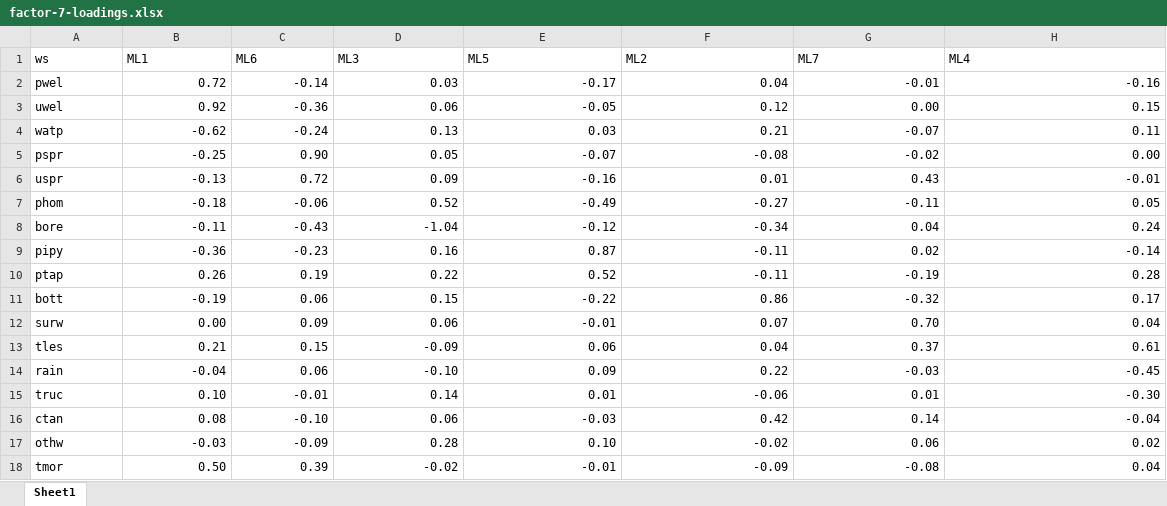
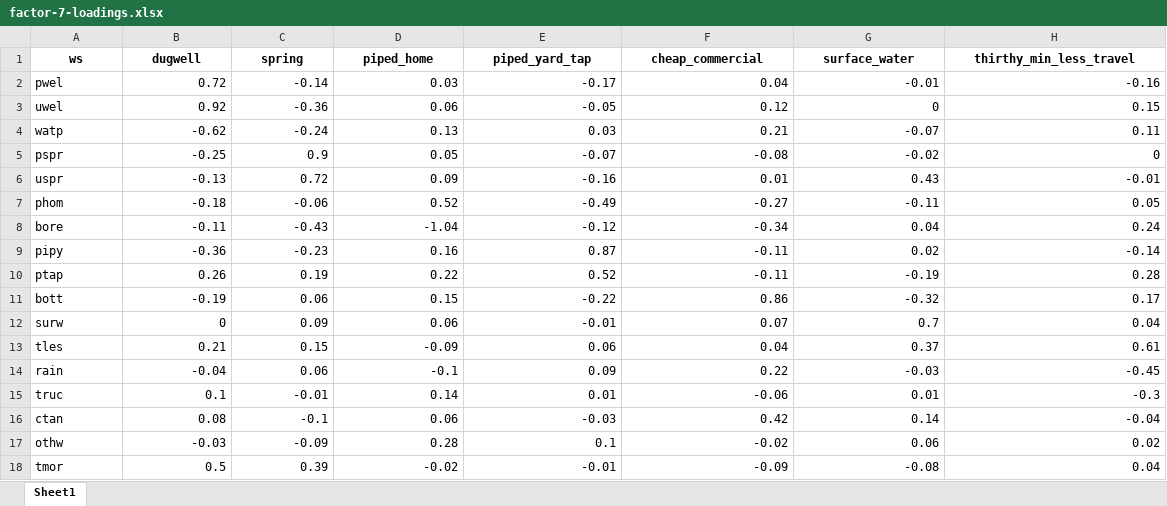
Before and after one commit to narslab/water-accessibility, an Excel workbook: results/factor-7-loadings.xlsx, sheet Sheet1, drawn as a sheet; values as stored, in another font and other column widths than the file's, no borders; the diff names each change by its address in the sheet, - before the commit and + after, or states it on an @@ line.

```diff
--- a/results/factor-7-loadings.xlsx (sheet Sheet1)
+++ b/results/factor-7-loadings.xlsx (sheet Sheet1)
@@ A1:H1 bold: off → on, alignment: left → center @@
-B1: ML1
+B1: dugwell
-C1: ML6
+C1: spring
-D1: ML3
+D1: piped_home
-E1: ML5
+E1: piped_yard_tap
-F1: ML2
+F1: cheap_commercial
-G1: ML7
+G1: surface_water
-H1: ML4
+H1: thirthy_min_less_travel
-G3 (surface_water): 0.00
+G3 (surface_water): 0
-C5 (spring): 0.90
+C5 (spring): 0.9
-H5 (thirthy_min_less_travel): 0.00
+H5 (thirthy_min_less_travel): 0
-B12 (dugwell): 0.00
+B12 (dugwell): 0
-G12 (surface_water): 0.70
+G12 (surface_water): 0.7
-D14 (piped_home): -0.10
+D14 (piped_home): -0.1
-B15 (dugwell): 0.10
+B15 (dugwell): 0.1
-H15 (thirthy_min_less_travel): -0.30
+H15 (thirthy_min_less_travel): -0.3
-C16 (spring): -0.10
+C16 (spring): -0.1
-E17 (piped_yard_tap): 0.10
+E17 (piped_yard_tap): 0.1
-B18 (dugwell): 0.50
+B18 (dugwell): 0.5
```
Also changed, not shown: results/dfsimple.xlsx, 4 other files.
